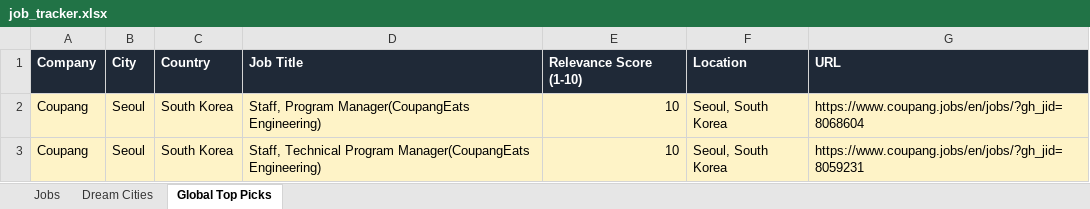
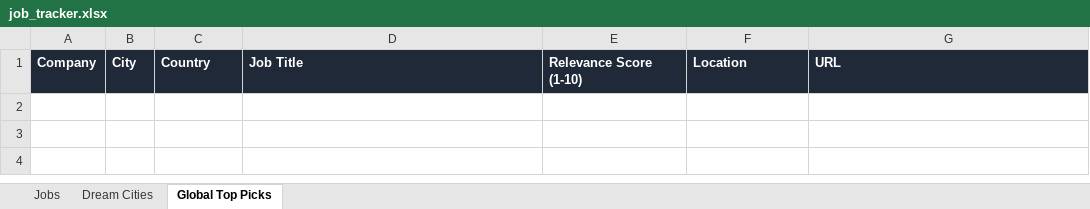
Before and after one commit to ifeellikeadev/Trackernew, an Excel workbook: data/job_tracker.xlsx, sheet Global Top Picks, drawn as a sheet; values as stored, in another font and other column widths than the file's, no borders; the diff names each change by its address in the sheet, - before the commit and + after, or states it on an @@ line.

```diff
--- a/data/job_tracker.xlsx (sheet Global Top Picks)
+++ b/data/job_tracker.xlsx (sheet Global Top Picks)
-row 2: Coupang | Seoul | South Korea | Staff, Program Manager(CoupangEats Engineering) | 10 | Seoul, South Korea | https://www.coupang.jobs/en/jobs/?gh_jid=8068604
-row 3: Coupang | Seoul | South Korea | Staff, Technical Program Manager(CoupangEats Engineering) | 10 | Seoul, South Korea | https://www.coupang.jobs/en/jobs/?gh_jid=8059231
```
Also changed, not shown: sheet Jobs, sheet Dream Cities, 2 other files.
